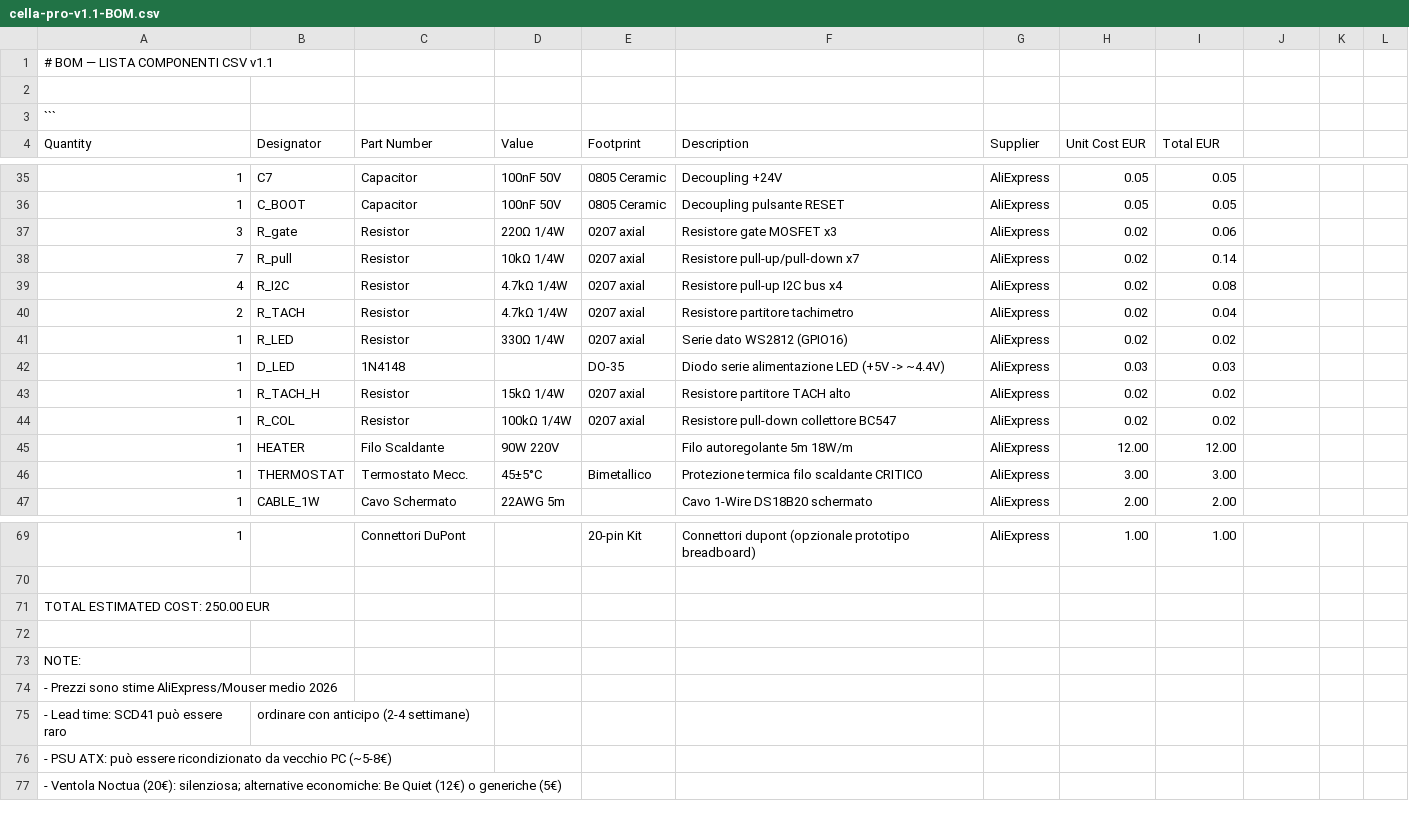
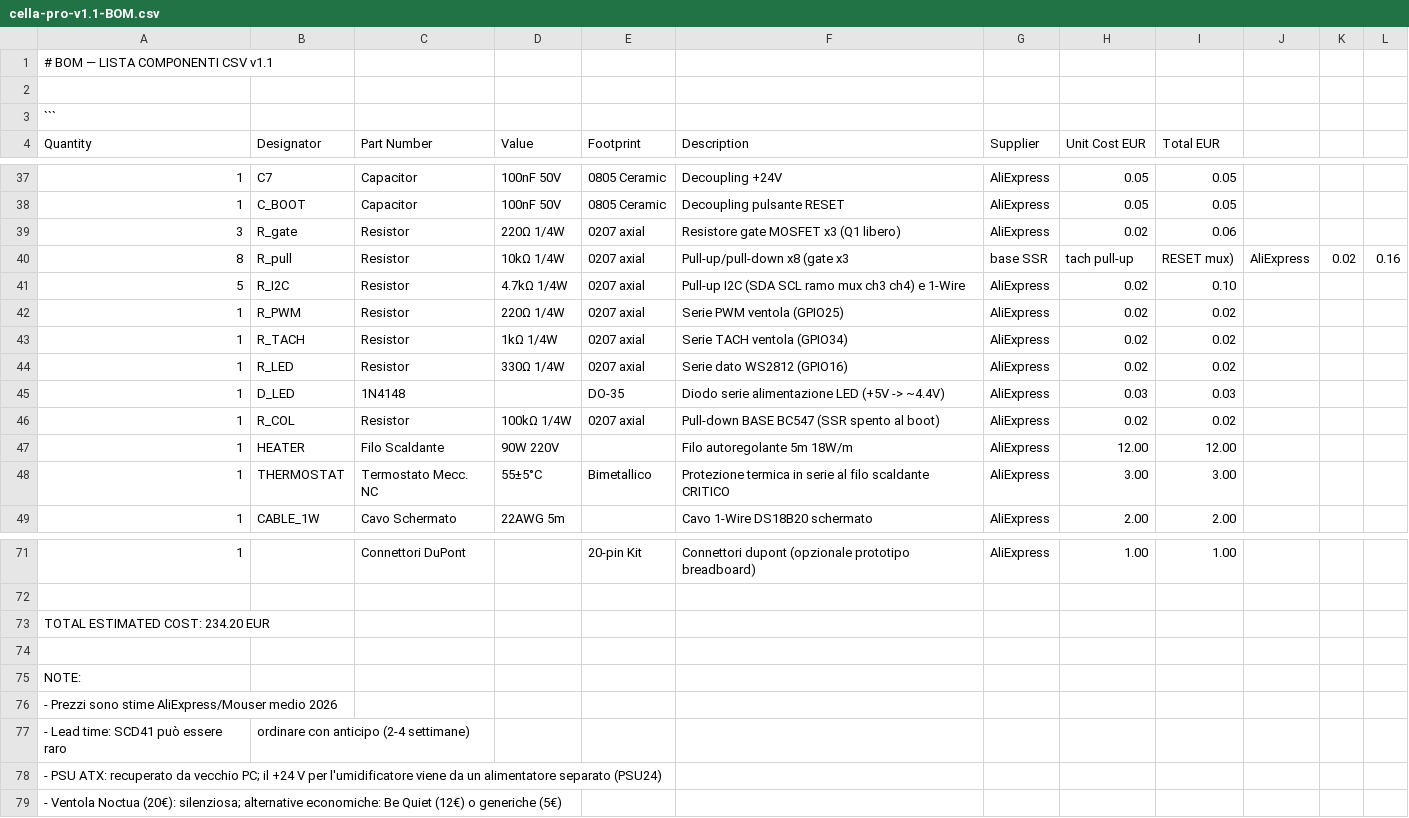
Before and after one commit to marcopi69/cella-lievitazione-pro-v1.1, a CSV file: BOM/cella-pro-v1.1-BOM.csv, drawn as a sheet; only a part is shown, gaps mark what is left out; the diff covers the shown part only.

```diff
--- a/BOM/cella-pro-v1.1-BOM.csv
+++ b/BOM/cella-pro-v1.1-BOM.csv
@@ -36,12 +38,12 @@ Quantity,Designator,Part Number,Value,Footprint,Description,Supplier,Unit Cost E
 1,C_BOOT,Capacitor,100nF 50V,0805 Ceramic,Decoupling pulsante RESET,AliExpress,0.05,0.05
-3,R_gate,Resistor,220Ω 1/4W,0207 axial,Resistore gate MOSFET x3,AliExpress,0.02,0.06
-7,R_pull,Resistor,10kΩ 1/4W,0207 axial,Resistore pull-up/pull-down x7,AliExpress,0.02,0.14
-4,R_I2C,Resistor,4.7kΩ 1/4W,0207 axial,Resistore pull-up I2C bus x4,AliExpress,0.02,0.08
-2,R_TACH,Resistor,4.7kΩ 1/4W,0207 axial,Resistore partitore tachimetro,AliExpress,0.02,0.04
+3,R_gate,Resistor,220Ω 1/4W,0207 axial,Resistore gate MOSFET x3 (Q1 libero),AliExpress,0.02,0.06
+8,R_pull,Resistor,10kΩ 1/4W,0207 axial,Pull-up/pull-down x8 (gate x3, base SSR, tach pull-up, RESET mux),AliExpress,0.02,0.16
+5,R_I2C,Resistor,4.7kΩ 1/4W,0207 axial,Pull-up I2C (SDA SCL ramo mux ch3 ch4) e 1-Wire,AliExpress,0.02,0.10
+1,R_PWM,Resistor,220Ω 1/4W,0207 axial,Serie PWM ventola (GPIO25),AliExpress,0.02,0.02
+1,R_TACH,Resistor,1kΩ 1/4W,0207 axial,Serie TACH ventola (GPIO34),AliExpress,0.02,0.02
 1,R_LED,Resistor,330Ω 1/4W,0207 axial,Serie dato WS2812 (GPIO16),AliExpress,0.02,0.02
 1,D_LED,1N4148,,DO-35,Diodo serie alimentazione LED (+5V -> ~4.4V),AliExpress,0.03,0.03
-1,R_TACH_H,Resistor,15kΩ 1/4W,0207 axial,Resistore partitore TACH alto,AliExpress,0.02,0.02
-1,R_COL,Resistor,100kΩ 1/4W,0207 axial,Resistore pull-down collettore BC547,AliExpress,0.02,0.02
+1,R_COL,Resistor,100kΩ 1/4W,0207 axial,Pull-down BASE BC547 (SSR spento al boot),AliExpress,0.02,0.02
 1,HEATER,Filo Scaldante,90W 220V,,Filo autoregolante 5m 18W/m,AliExpress,12.00,12.00
-1,THERMOSTAT,Termostato Mecc.,45±5°C,Bimetallico,Protezione termica filo scaldante CRITICO,AliExpress,3.00,3.00
+1,THERMOSTAT,Termostato Mecc. NC,55±5°C,Bimetallico,Protezione termica in serie al filo scaldante CRITICO,AliExpress,3.00,3.00
 1,CABLE_1W,Cavo Schermato,22AWG 5m,,Cavo 1-Wire DS18B20 schermato,AliExpress,2.00,2.00
@@ -70,3 +72,3 @@ Quantity,Designator,Part Number,Value,Footprint,Description,Supplier,Unit Cost E
 
-TOTAL ESTIMATED COST: 250.00 EUR
+TOTAL ESTIMATED COST: 234.20 EUR
 
@@ -75,3 +77,3 @@ NOTE:
 - Lead time: SCD41 può essere raro, ordinare con anticipo (2-4 settimane)
-- PSU ATX: può essere ricondizionato da vecchio PC (~5-8€)
+- PSU ATX: recuperato da vecchio PC; il +24 V per l'umidificatore viene da un alimentatore separato (PSU24)
 - Ventola Noctua (20€): silenziosa; alternative economiche: Be Quiet (12€) o generiche (5€)
```
Also changed, not shown: 2 added rows and 30 edited cells elsewhere in this file, 7 other files.
